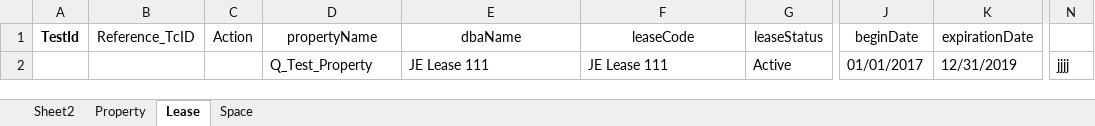
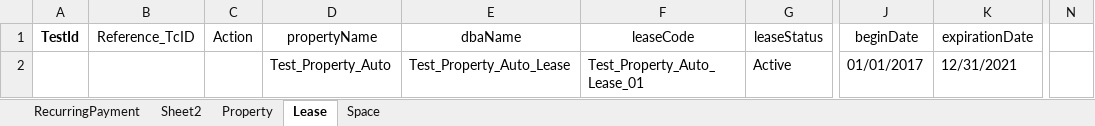
Before and after one commit to shahriarkamal-dsi/AMT-TestFrameWork, an Excel workbook: src/main/resources/dataCreate/DataCreate.xlsx, sheet Lease, drawn as a sheet; only a part is shown, gaps mark what is left out; values as stored, in another font and other column widths than the file's, no borders; the diff names each change by its address in the sheet, - before the commit and + after, or states it on an @@ line.

```diff
--- a/src/main/resources/dataCreate/DataCreate.xlsx (sheet Lease)
+++ b/src/main/resources/dataCreate/DataCreate.xlsx (sheet Lease)
+sheet tab: RecurringPayment
-D2 (propertyName): Q_Test_Property
+D2 (propertyName): Test_Property_Auto
-E2 (dbaName): JE Lease 111
+E2 (dbaName): Test_Property_Auto_Lease
-F2 (leaseCode): JE Lease 111
+F2 (leaseCode): Test_Property_Auto_Lease_01
-K2 (expirationDate): 12/31/2019
+K2 (expirationDate): 12/31/2021
-N2: jjjj
+N2: (empty)
```
Also changed, not shown: sheet Property, sheet Space, src/main/resources/objectLocator/Common.xlsx, 6 other files.
